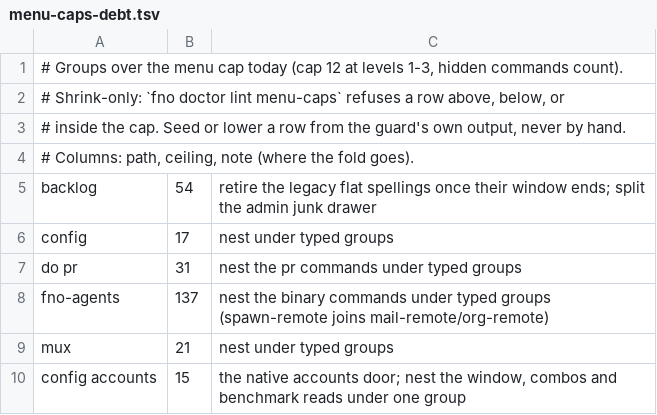
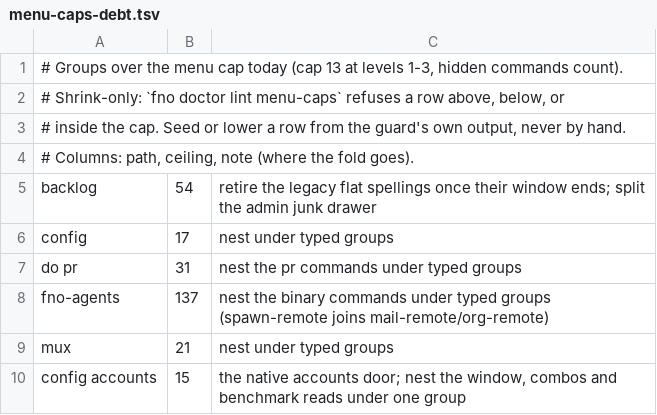
Before and after one commit to bllshttng/fno, a TSV file: scripts/ci/menu-caps-debt.tsv, drawn as a sheet.

```diff
--- a/scripts/ci/menu-caps-debt.tsv
+++ b/scripts/ci/menu-caps-debt.tsv
@@ -1,2 +1,2 @@
-# Groups over the menu cap today (cap 12 at levels 1-3, hidden commands count).
+# Groups over the menu cap today (cap 13 at levels 1-3, hidden commands count).
 # Shrink-only: `fno doctor lint menu-caps` refuses a row above, below, or
```
Also changed, not shown: crates/fno/command-names.tsv, scripts/ci/smoke-step-seconds.tsv, 4 other files.
